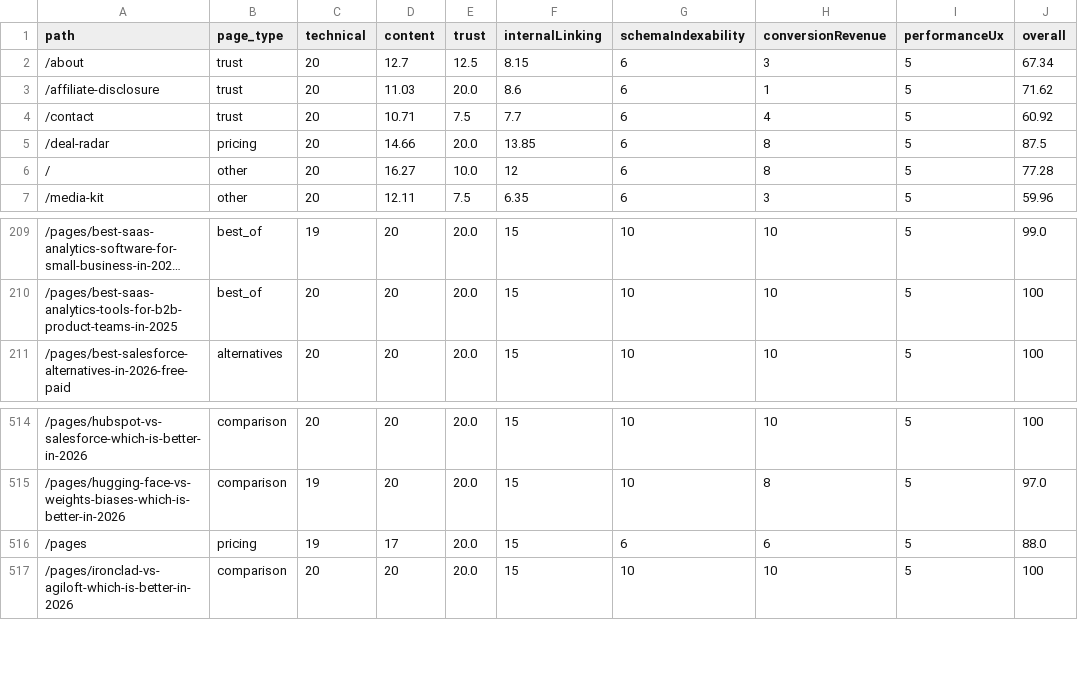
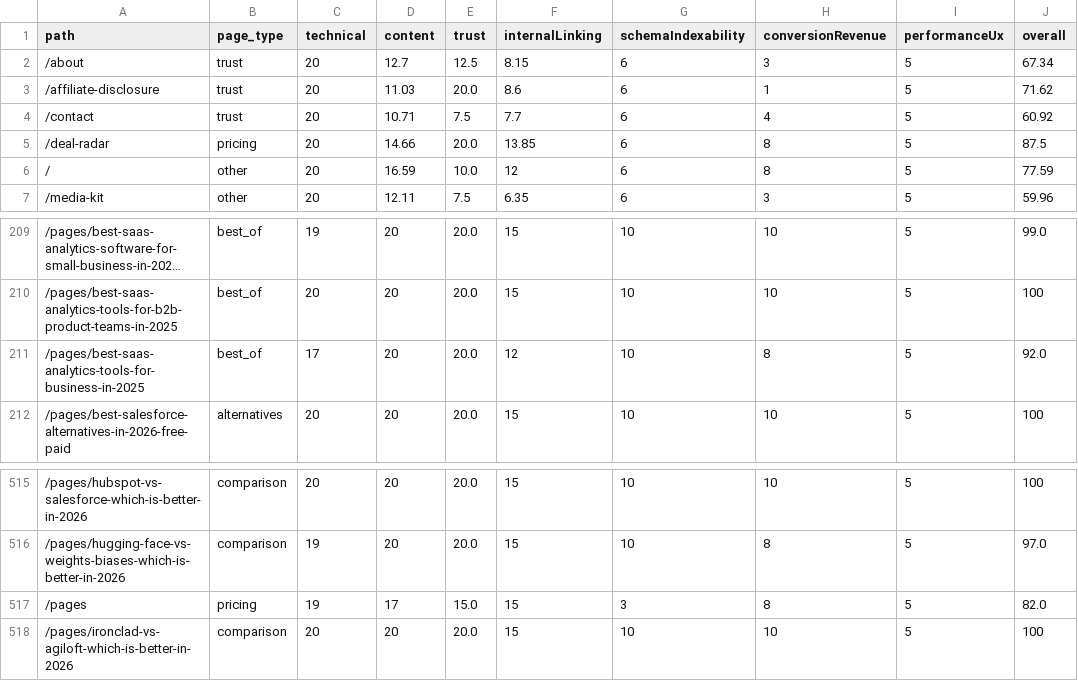
Before and after one commit to SoggyKitchen/intent-engine, a CSV file: seo/reports/page-quality-scores.csv, drawn as a sheet; only a part is shown, gaps mark what is left out; long unchanged cells end in ….

```diff
--- a/seo/reports/page-quality-scores.csv
+++ b/seo/reports/page-quality-scores.csv
@@ -5,3 +5,3 @@ path,page_type,technical,content,trust,internalLinking,schemaIndexability,conver
 /deal-radar,pricing,20,14.66,20.0,13.85,6,8,5,87.5
-/,other,20,16.27,10.0,12,6,8,5,77.28
+/,other,20,16.59,10.0,12,6,8,5,77.59
 /media-kit,other,20,12.11,7.5,6.35,6,3,5,59.96
@@ -210,2 +210,3 @@ path,page_type,technical,content,trust,internalLinking,schemaIndexability,conver
 /pages/best-saas-analytics-tools-for-b2b-product-teams-in-2025,best_of,20,20,20.0,15,10,10,5,100
+/pages/best-saas-analytics-tools-for-business-in-2025,best_of,17,20,20.0,12,10,8,5,92.0
 /pages/best-salesforce-alternatives-in-2026-free-paid,alternatives,20,20,20.0,15,10,10,5,100
@@ -515,3 +516,3 @@ path,page_type,technical,content,trust,internalLinking,schemaIndexability,conver
 /pages/hugging-face-vs-weights-biases-which-is-better-in-2026,comparison,19,20,20.0,15,10,8,5,97.0
-/pages,pricing,19,17,20.0,15,6,6,5,88.0
+/pages,pricing,19,17,15.0,15,3,8,5,82.0
 /pages/ironclad-vs-agiloft-which-is-better-in-2026,comparison,20,20,20.0,15,10,10,5,100
```
Also changed, not shown: 22 other files.
